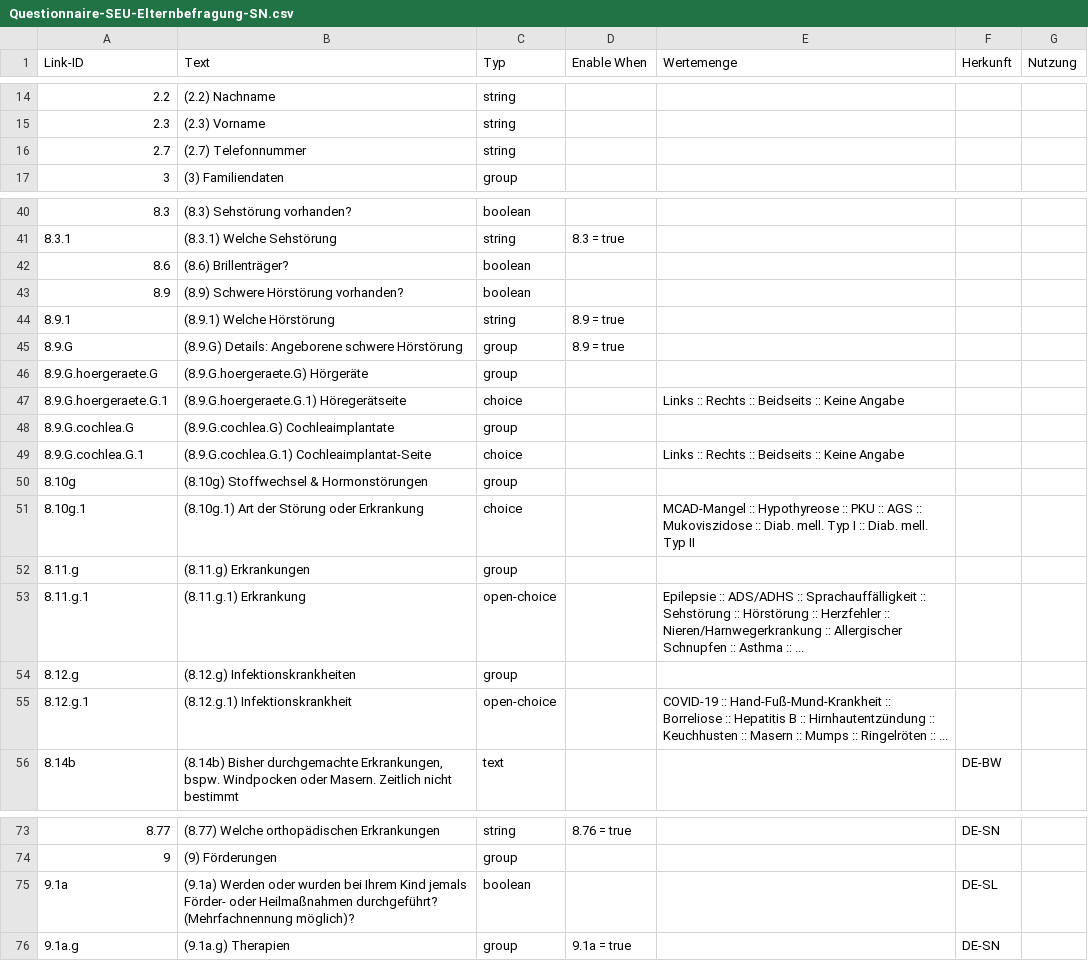
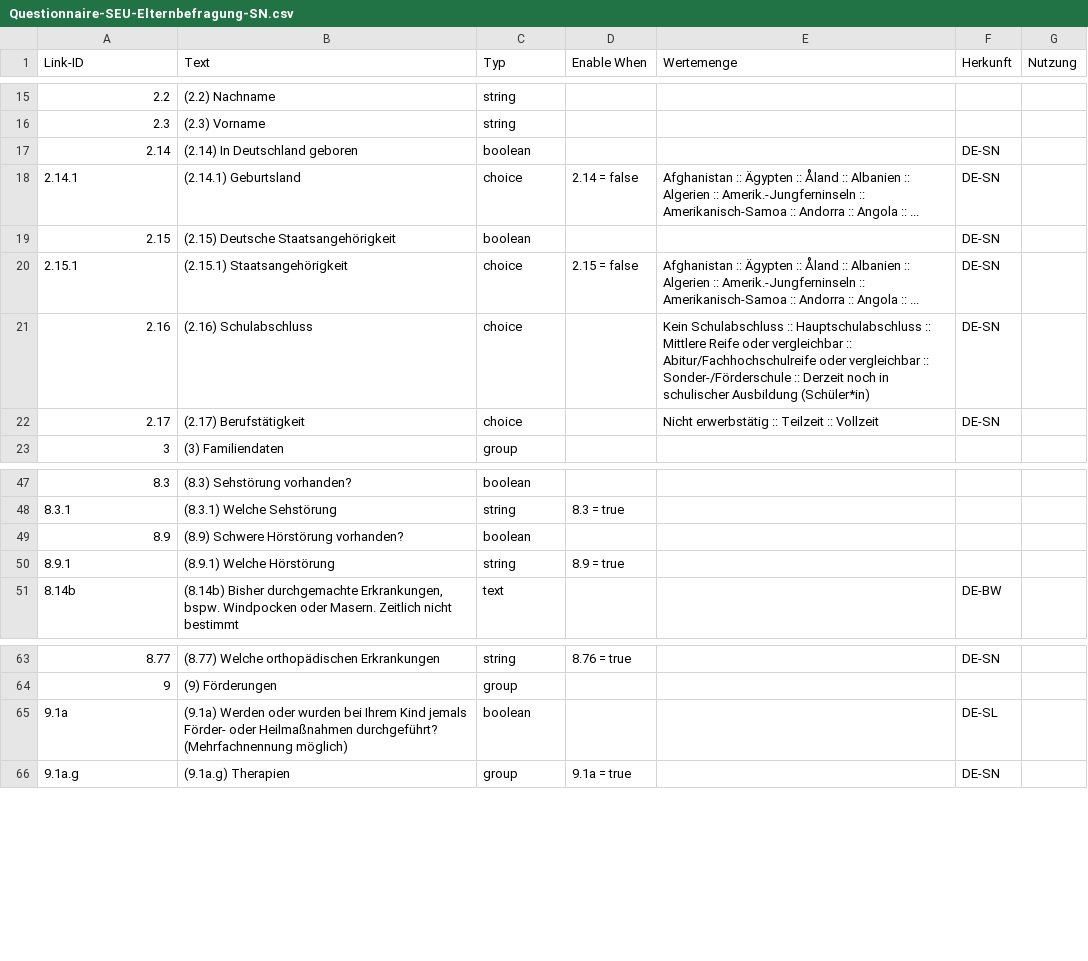
Before and after one commit to gematik/schuleingangsuntersuchung, a CSV file: Spec-Schuleingangsuntersuchung/questionnaireCSV/Questionnaire-SEU-Elternbefragung-SN.csv, drawn as a sheet; only a part is shown, gaps mark what is left out; the diff covers the shown part only.

```diff
--- a/Spec-Schuleingangsuntersuchung/questionnaireCSV/Questionnaire-SEU-Elternbefragung-SN.csv
+++ b/Spec-Schuleingangsuntersuchung/questionnaireCSV/Questionnaire-SEU-Elternbefragung-SN.csv
@@ -15,3 +16,8 @@
 "2.3","(2.3) Vorname","string","","","",""
-"2.7","(2.7) Telefonnummer","string","","","",""
+"2.14","(2.14) In Deutschland geboren","boolean","","","DE-SN",""
+"2.14.1","(2.14.1) Geburtsland","choice","2.14 = false","Afghanistan :: Ägypten :: Åland :: Albanien :: Algerien :: Amerik.-Jungferninseln :: Amerikanisch-Samoa :: Andorra :: Angola :: ...","DE-SN",""
+"2.15","(2.15) Deutsche Staatsangehörigkeit","boolean","","","DE-SN",""
+"2.15.1","(2.15.1) Staatsangehörigkeit","choice","2.15 = false","Afghanistan :: Ägypten :: Åland :: Albanien :: Algerien :: Amerik.-Jungferninseln :: Amerikanisch-Samoa :: Andorra :: Angola :: ...","DE-SN",""
+"2.16","(2.16) Schulabschluss","choice","","Kein Schulabschluss :: Hauptschulabschluss :: Mittlere Reife oder vergleichbar :: Abitur/Fachhochschulreife oder vergleichbar :: Sonder-/Förderschule :: Derzeit noch in schulischer Ausbildung (Schüler*in) ","DE-SN",""
+"2.17","(2.17) Berufstätigkeit","choice","","Nicht erwerbstätig :: Teilzeit :: Vollzeit ","DE-SN",""
 "3","(3) Familiendaten","group","","","",""
@@ -41,16 +48,4 @@
 "8.3.1","(8.3.1) Welche Sehstörung","string","8.3 = true","","",""
-"8.6","(8.6) Brillenträger?","boolean","","","",""
 "8.9","(8.9) Schwere Hörstörung vorhanden?","boolean","","","",""
 "8.9.1","(8.9.1) Welche Hörstörung","string","8.9 = true","","",""
-"8.9.G","(8.9.G) Details: Angeborene schwere Hörstörung","group","8.9 = true","","",""
-"8.9.G.hoergeraete.G","(8.9.G.hoergeraete.G) Hörgeräte","group","","","",""
-"8.9.G.hoergeraete.G.1","(8.9.G.hoergeraete.G.1) Höregerätseite","choice","","Links :: Rechts :: Beidseits :: Keine Angabe ","",""
-"8.9.G.cochlea.G","(8.9.G.cochlea.G) Cochleaimplantate","group","","","",""
-"8.9.G.cochlea.G.1","(8.9.G.cochlea.G.1) Cochleaimplantat-Seite","choice","","Links :: Rechts :: Beidseits :: Keine Angabe ","",""
-"8.10g","(8.10g) Stoffwechsel & Hormonstörungen","group","","","",""
-"8.10g.1","(8.10g.1) Art der Störung oder Erkrankung","choice","","MCAD-Mangel :: Hypothyreose :: PKU :: AGS :: Mukoviszidose :: Diab. mell. Typ I :: Diab. mell. Typ II ","",""
-"8.11.g","(8.11.g) Erkrankungen","group","","","",""
-"8.11.g.1","(8.11.g.1) Erkrankung","open-choice","","Epilepsie :: ADS/ADHS :: Sprachauffälligkeit :: Sehstörung :: Hörstörung :: Herzfehler :: Nieren/Harnwegerkrankung :: Allergischer Schnupfen :: Asthma :: ...","",""
-"8.12.g","(8.12.g) Infektionskrankheiten","group","","","",""
-"8.12.g.1","(8.12.g.1) Infektionskrankheit","open-choice","","COVID-19 :: Hand-Fuß-Mund-Krankheit :: Borreliose :: Hepatitis B :: Hirnhautentzündung :: Keuchhusten :: Masern :: Mumps :: Ringelröten :: ...","",""
 "8.14b","(8.14b) Bisher durchgemachte Erkrankungen, bspw. Windpocken oder Masern. Zeitlich nicht bestimmt","text","","","DE-BW",""
@@ -74,3 +64,3 @@
 "9","(9) Förderungen","group","","","",""
-"9.1a","(9.1a) Werden oder wurden bei Ihrem Kind jemals Förder- oder Heilmaßnahmen durchgeführt? (Mehrfachnennung möglich)?","boolean","","","DE-SL",""
+"9.1a","(9.1a) Werden oder wurden bei Ihrem Kind jemals Förder- oder Heilmaßnahmen durchgeführt? (Mehrfachnennung möglich)","boolean","","","DE-SL",""
 "9.1a.g","(9.1a.g) Therapien","group","9.1a = true","","DE-SN",""
```
Also changed, not shown: 6 added rows, 11 removed rows and 1 edited cell elsewhere in this file, Spec-Schuleingangsuntersuchung/questionnaireCSV/Questionnaire-SEU-Elternbefragung.csv.
